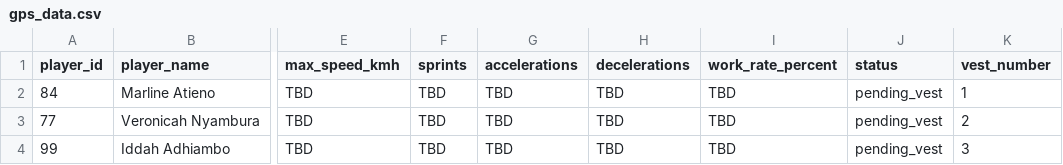
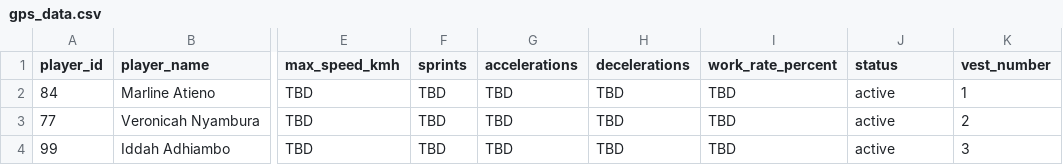
Before and after one commit to gameoncollective-create/gameon-fastapi, a CSV file: data/gps_data.csv, drawn as a sheet; only a part is shown, gaps mark what is left out; the diff names each change by its address in the sheet, - before the commit and + after, or states it on an @@ line.

Commit message:
Update gps_data.csv

```diff
--- a/data/gps_data.csv
+++ b/data/gps_data.csv
-J2:J4 (status): pending_vest
+J2:J4 (status): active
```
